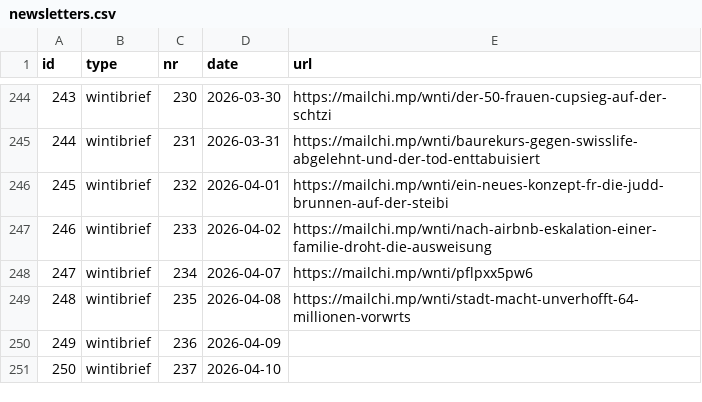
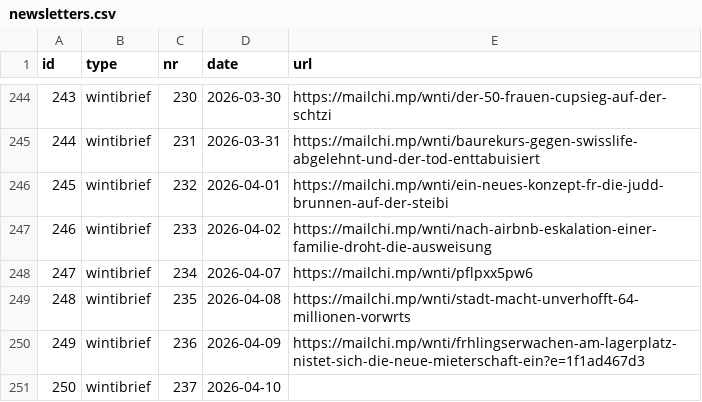
Before and after one commit to blemli/prnti, a CSV file: newsletters.csv, drawn as a sheet; only a part is shown, gaps mark what is left out.

Commit message:
add 2026-04-09

```diff
--- a/newsletters.csv
+++ b/newsletters.csv
@@ -249,3 +249,3 @@ id,type,nr,date,url
 248,wintibrief,235,2026-04-08,https://mailchi.mp/wnti/stadt-macht-unverhofft-64-millionen-vorwrts
-249,wintibrief,236,2026-04-09,
+249,wintibrief,236,2026-04-09,https://mailchi.mp/wnti/frhlingserwachen-am-lagerplatz-nistet-sich-die-neue-mieterschaft-ein?e=1f1ad467d3
 250,wintibrief,237,2026-04-10,
```
